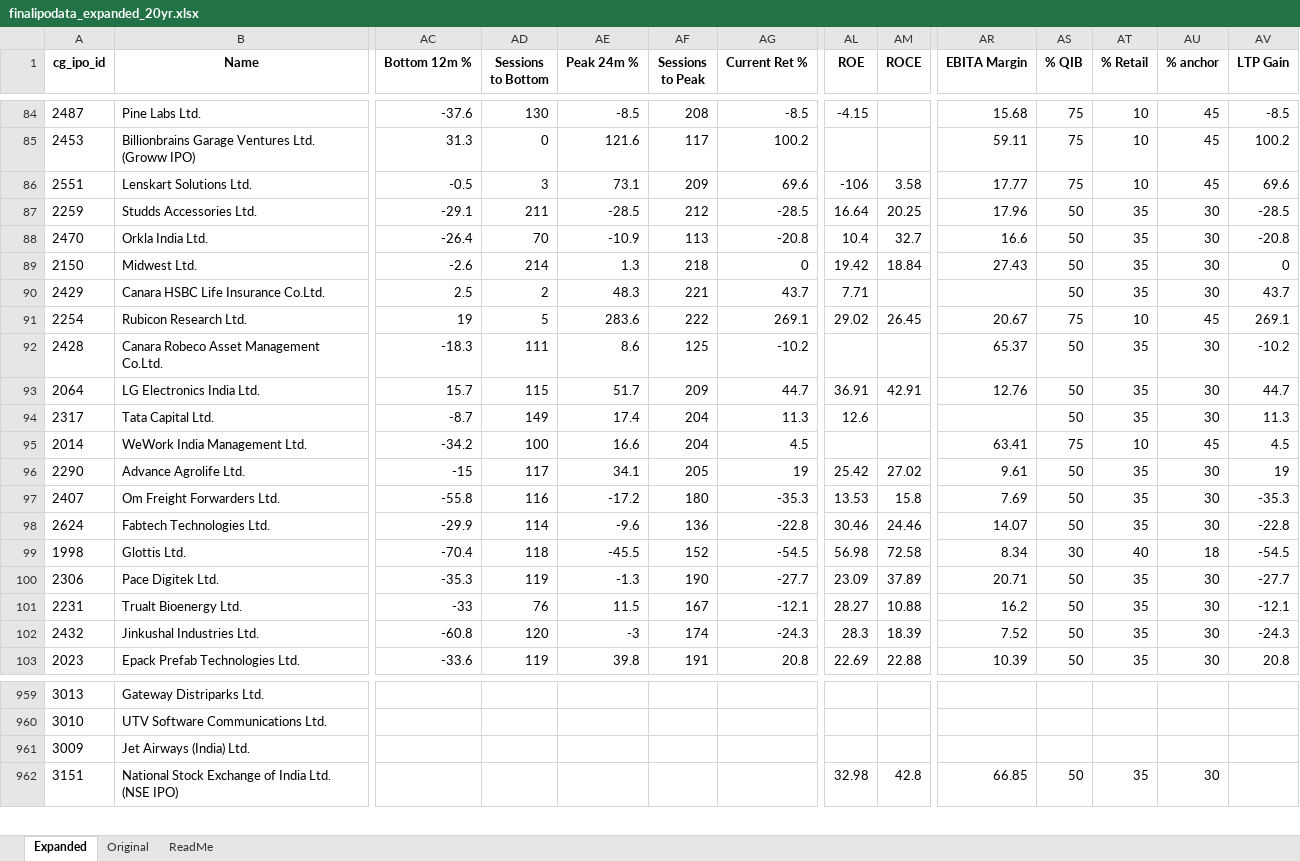
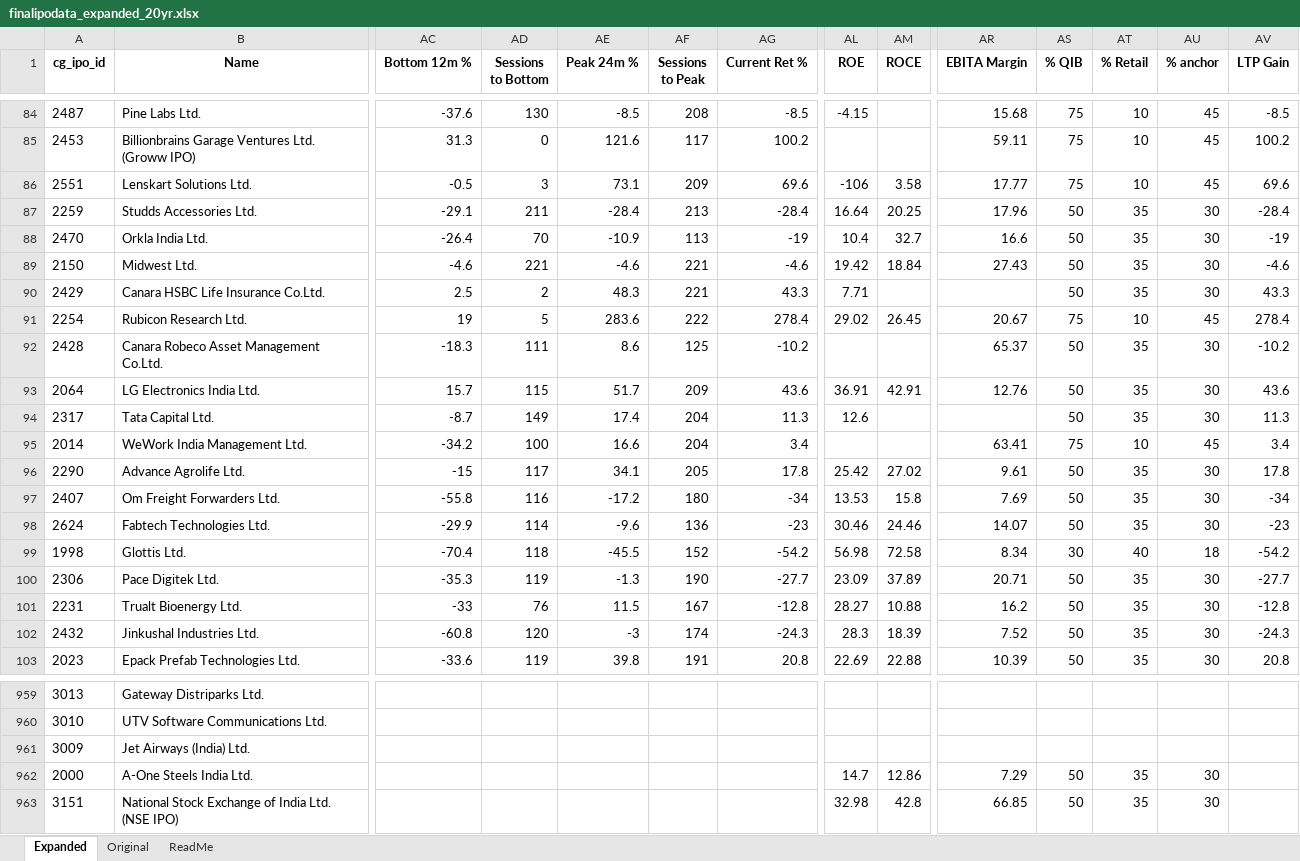
Before and after one commit to rohanbeingsocial/ipo-radar, an Excel workbook: ipodata/finalipodata_expanded_20yr.xlsx, sheet Expanded, drawn as a sheet; only a part is shown, gaps mark what is left out; values as stored, in another font and other column widths than the file's, no borders; rows hold the shown columns only; the diff covers the shown part only; the diff names each change by its address in the sheet, - before the commit and + after, or states it on an @@ line.

```diff
--- a/ipodata/finalipodata_expanded_20yr.xlsx (sheet Expanded)
+++ b/ipodata/finalipodata_expanded_20yr.xlsx (sheet Expanded)
-AE87 (Peak 24m %): -28.5
+AE87 (Peak 24m %): -28.4
-AF87 (Sessions to Peak): 212
+AF87 (Sessions to Peak): 213
-AG87 (Current Ret %): -28.5
+AG87 (Current Ret %): -28.4
-AV87 (LTP Gain): -28.5
+AV87 (LTP Gain): -28.4
-AG88 (Current Ret %): -20.8
+AG88 (Current Ret %): -19
-AV88 (LTP Gain): -20.8
+AV88 (LTP Gain): -19
-AC89 (Bottom 12m %): -2.6
+AC89 (Bottom 12m %): -4.6
-AD89 (Sessions to Bottom): 214
+AD89 (Sessions to Bottom): 221
-AE89 (Peak 24m %): 1.3
+AE89 (Peak 24m %): -4.6
-AF89 (Sessions to Peak): 218
+AF89 (Sessions to Peak): 221
-AG89 (Current Ret %): 0
+AG89 (Current Ret %): -4.6
-AV89 (LTP Gain): 0
+AV89 (LTP Gain): -4.6
-AG90 (Current Ret %): 43.7
+AG90 (Current Ret %): 43.3
-AV90 (LTP Gain): 43.7
+AV90 (LTP Gain): 43.3
-AG91 (Current Ret %): 269.1
+AG91 (Current Ret %): 278.4
-AV91 (LTP Gain): 269.1
+AV91 (LTP Gain): 278.4
-AG93 (Current Ret %): 44.7
+AG93 (Current Ret %): 43.6
-AV93 (LTP Gain): 44.7
+AV93 (LTP Gain): 43.6
-AG95 (Current Ret %): 4.5
+AG95 (Current Ret %): 3.4
-AV95 (LTP Gain): 4.5
+AV95 (LTP Gain): 3.4
-AG96 (Current Ret %): 19
+AG96 (Current Ret %): 17.8
-AV96 (LTP Gain): 19
+AV96 (LTP Gain): 17.8
-AG97 (Current Ret %): -35.3
+AG97 (Current Ret %): -34
-AV97 (LTP Gain): -35.3
+AV97 (LTP Gain): -34
-AG98 (Current Ret %): -22.8
+AG98 (Current Ret %): -23
-AV98 (LTP Gain): -22.8
+AV98 (LTP Gain): -23
-AG99 (Current Ret %): -54.5
+AG99 (Current Ret %): -54.2
-AV99 (LTP Gain): -54.5
+AV99 (LTP Gain): -54.2
-AG101 (Current Ret %): -12.1
+AG101 (Current Ret %): -12.8
-AV101 (LTP Gain): -12.1
+AV101 (LTP Gain): -12.8
+row 962: 2000 | A-One Steels India Ltd. |  |  |  |  |  | 14.7 | 12.86 | 7.29 | 50 | 35 | 30
```
Also changed, not shown: 1 added row, 1 removed row, 5 moved rows and 245 edited cells elsewhere in this sheet, 6 other files.
